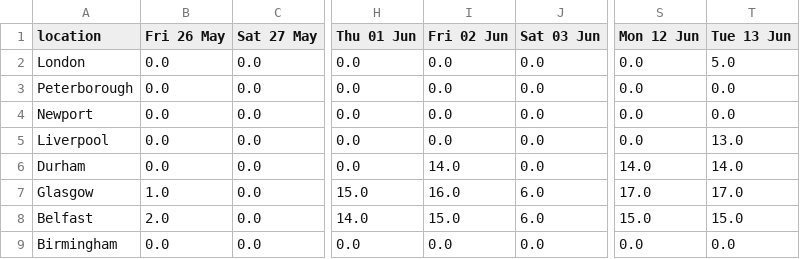
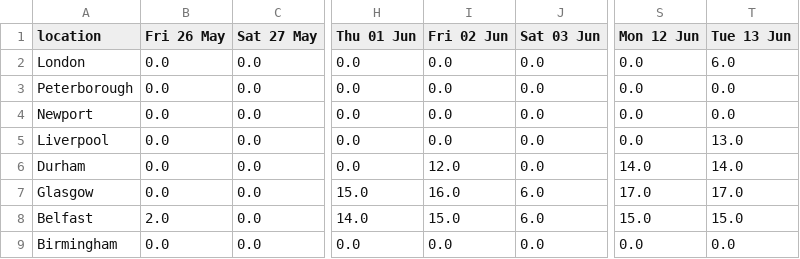
Before and after one commit to mshodge/youshallnotpassport, a CSV file: data/fast_track_appointments_cal.csv, drawn as a sheet; only a part is shown, gaps mark what is left out; the diff names each change by its address in the sheet, - before the commit and + after, or states it on an @@ line.

Commit message:
updating fast track appointment cal data

```diff
--- a/data/fast_track_appointments_cal.csv
+++ b/data/fast_track_appointments_cal.csv
-T2 (Tue 13 Jun): 5.0
+T2 (Tue 13 Jun): 6.0
-I6 (Fri 02 Jun): 14.0
+I6 (Fri 02 Jun): 12.0
-B7 (Fri 26 May): 1.0
+B7 (Fri 26 May): 0.0
```
